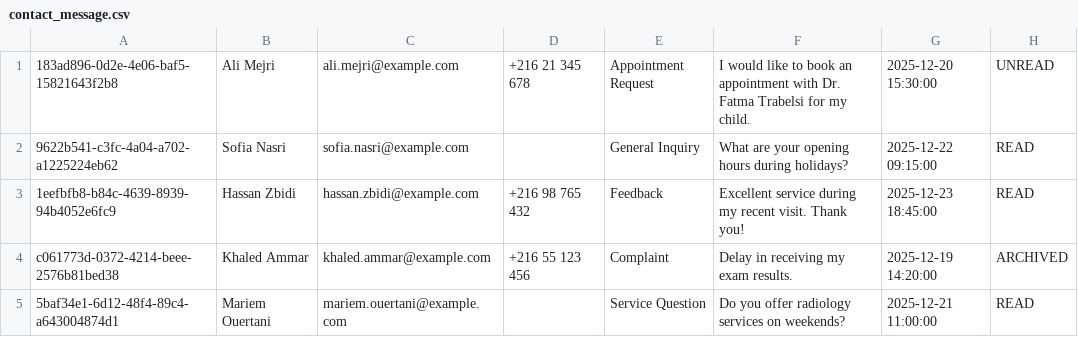
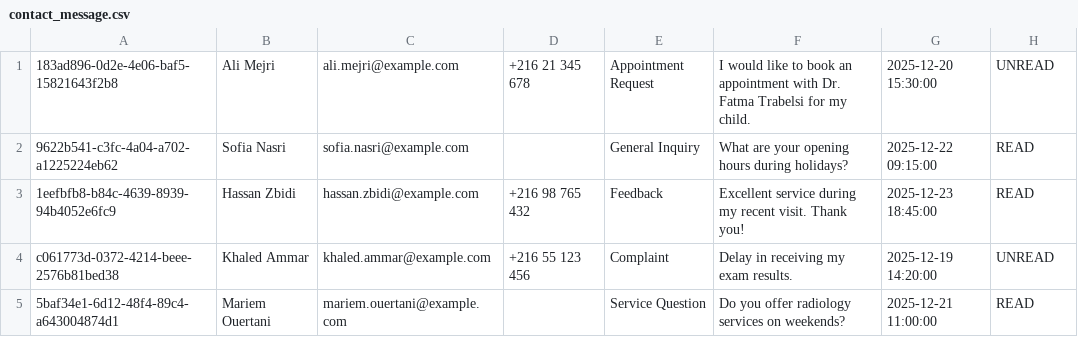
Before and after one commit to KanounDev/MedUnity, a CSV file: Database/contact_message.csv, drawn as a sheet.

Commit message:
Update contact_message.csv

```diff
--- a/Database/contact_message.csv
+++ b/Database/contact_message.csv
@@ -3,3 +3,3 @@
 1eefbfb8-b84c-4639-8939-94b4052e6fc9,Hassan Zbidi,hassan.zbidi@example.com,+216 98 765 432,Feedback,Excellent service during my recent visit. Thank you!,2025-12-23 18:45:00,READ
-c061773d-0372-4214-beee-2576b81bed38,Khaled Ammar,khaled.ammar@example.com,+216 55 123 456,Complaint,Delay in receiving my exam results.,2025-12-19 14:20:00,ARCHIVED
+c061773d-0372-4214-beee-2576b81bed38,Khaled Ammar,khaled.ammar@example.com,+216 55 123 456,Complaint,Delay in receiving my exam results.,2025-12-19 14:20:00,UNREAD
 5baf34e1-6d12-48f4-89c4-a643004874d1,Mariem Ouertani,mariem.ouertani@example.com,,Service Question,Do you offer radiology services on weekends?,2025-12-21 11:00:00,READ
```
